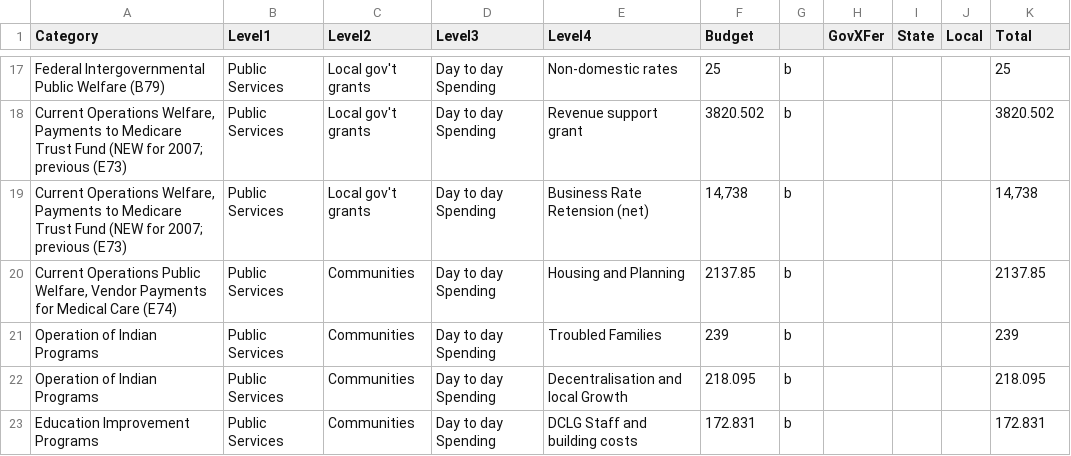
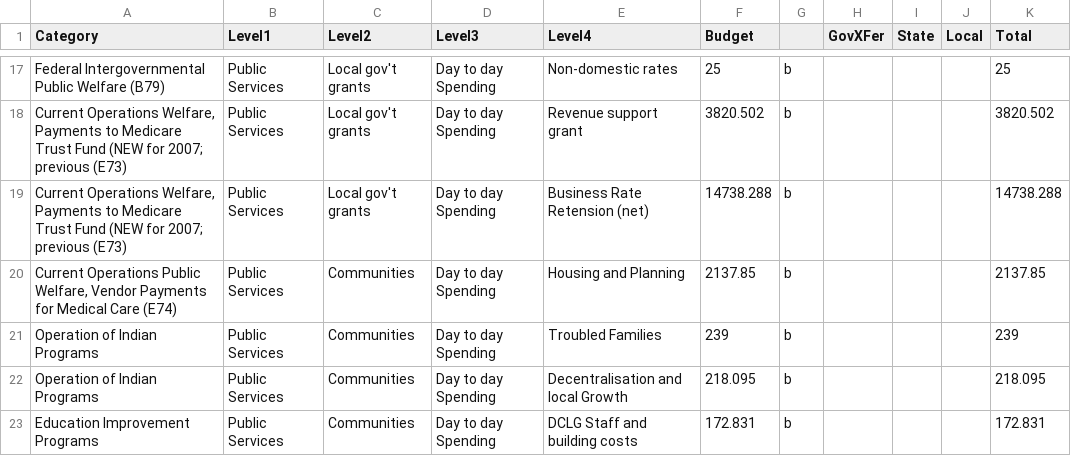
Before and after one commit to mzakharova/me7, a CSV file: weightedtree/data/main_estimates_2017.csv, drawn as a sheet; only a part is shown, gaps mark what is left out.

Commit message:
Update main_estimates_2017.csv

```diff
--- a/weightedtree/data/main_estimates_2017.csv
+++ b/weightedtree/data/main_estimates_2017.csv
@@ -18,3 +18,3 @@ Federal Intergovernmental  Public Welfare (B79),Public Services,Local gov't gran
 "Current Operations  Welfare, Payments to Medicare Trust Fund (NEW for 2007; previous (E73)",Public Services,Local gov't grants,Day to day Spending,Revenue support grant,3820.502,b,,,,3820.502
-"Current Operations  Welfare, Payments to Medicare Trust Fund (NEW for 2007; previous (E73)",Public Services,Local gov't grants,Day to day Spending,Business Rate Retension (net),"14,738",b,,,,"14,738"
+"Current Operations  Welfare, Payments to Medicare Trust Fund (NEW for 2007; previous (E73)",Public Services,Local gov't grants,Day to day Spending,Business Rate Retension (net),"14738.288",b,,,,"14738.288"
 "Current Operations  Public Welfare, Vendor Payments for Medical Care (E74)",Public Services,Communities,Day to day Spending,Housing and Planning,2137.85,b,,,,2137.85
```
